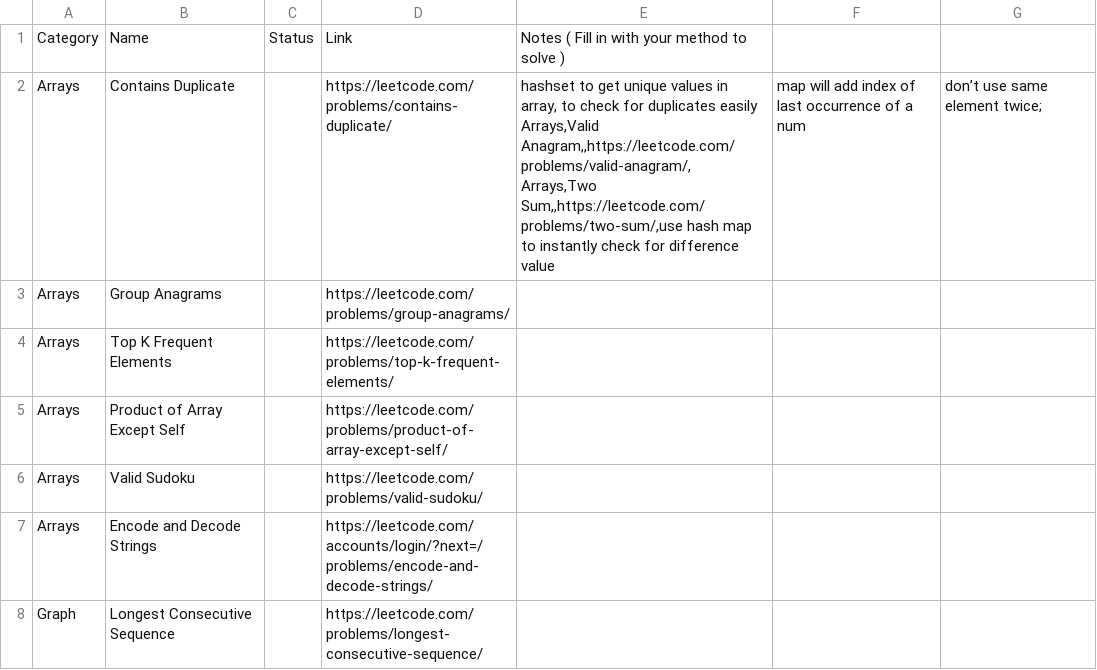
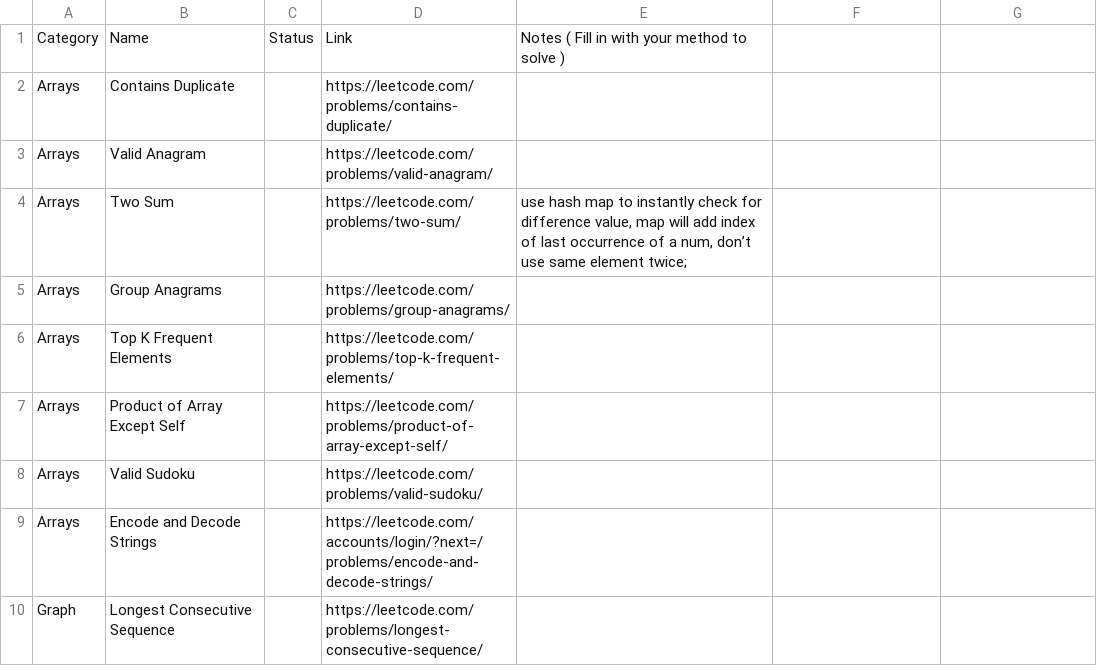
Before and after one commit to safiyayunaeva/leetcodeGrinding, a CSV file: NeetCode150/NeetCode150.csv, drawn as a sheet; only a part is shown.

Commit message:
Fixed errors

```diff
--- a/NeetCode150/NeetCode150.csv
+++ b/NeetCode150/NeetCode150.csv
@@ -1,5 +1,5 @@
 Category,Name,Status,Link,Notes ( Fill in with your method to solve )
-Arrays,Contains Duplicate,,https://leetcode.com/problems/contains-duplicate/,"hashset to get unique values in array, to check for duplicates easily
-Arrays,Valid Anagram,,https://leetcode.com/problems/valid-anagram/,
-Arrays,Two Sum,,https://leetcode.com/problems/two-sum/,"use hash map to instantly check for difference value, map will add index of last occurrence of a num, don’t use same element twice;
+Arrays,Contains Duplicate,,https://leetcode.com/problems/contains-duplicate/,
+Arrays,Valid Anagram,,https://leetcode.com/problems/valid-anagram/,
+Arrays,Two Sum,,https://leetcode.com/problems/two-sum/,"use hash map to instantly check for difference value, map will add index of last occurrence of a num, don’t use same element twice;",
 Arrays,Group Anagrams,,https://leetcode.com/problems/group-anagrams/,
```
